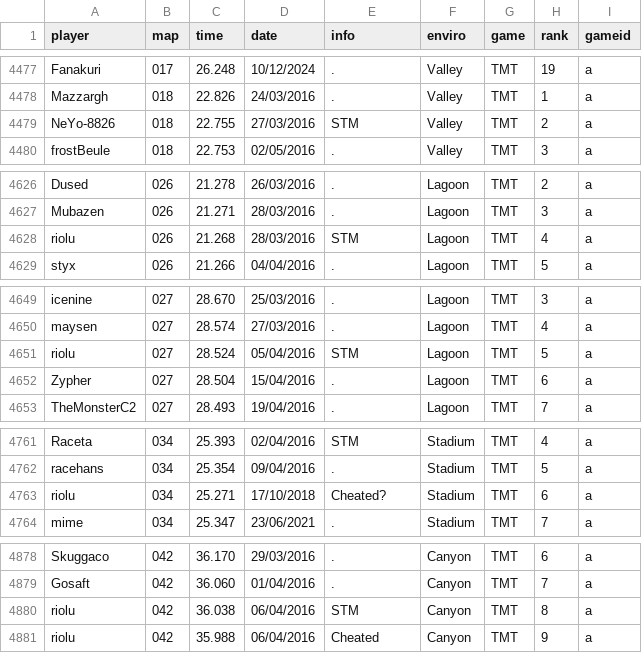
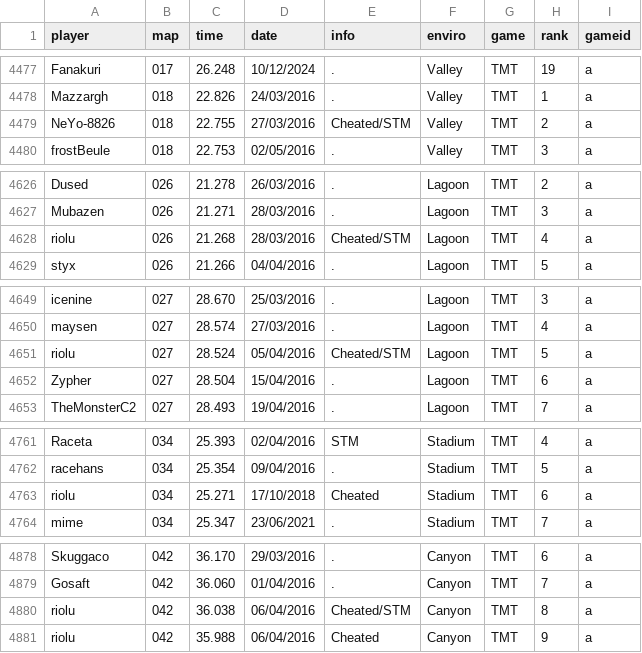
Before and after one commit to Loupphok/TWRC, a CSV file: data/WRDb.csv, drawn as a sheet; only a part is shown, gaps mark what is left out; the diff covers the shown part only.

```diff
--- a/data/WRDb.csv
+++ b/data/WRDb.csv
@@ -4478,3 +4478,3 @@ Fanakuri;017;26.248;10/12/2024;.;Valley;TMT;19;a
 Mazzargh;018;22.826;24/03/2016;.;Valley;TMT;1;a
-NeYo-8826;018;22.755;27/03/2016;STM;Valley;TMT;2;a
+NeYo-8826;018;22.755;27/03/2016;Cheated/STM;Valley;TMT;2;a
 frostBeule;018;22.753;02/05/2016;.;Valley;TMT;3;a
@@ -4627,3 +4627,3 @@ Dused;026;21.278;26/03/2016;.;Lagoon;TMT;2;a
 Mubazen;026;21.271;28/03/2016;.;Lagoon;TMT;3;a
-riolu;026;21.268;28/03/2016;STM;Lagoon;TMT;4;a
+riolu;026;21.268;28/03/2016;Cheated/STM;Lagoon;TMT;4;a
 styx;026;21.266;04/04/2016;.;Lagoon;TMT;5;a
@@ -4650,3 +4650,3 @@ icenine;027;28.670;25/03/2016;.;Lagoon;TMT;3;a
 maysen;027;28.574;27/03/2016;.;Lagoon;TMT;4;a
-riolu;027;28.524;05/04/2016;STM;Lagoon;TMT;5;a
+riolu;027;28.524;05/04/2016;Cheated/STM;Lagoon;TMT;5;a
 Zypher;027;28.504;15/04/2016;.;Lagoon;TMT;6;a
@@ -4762,3 +4762,3 @@ Raceta;034;25.393;02/04/2016;STM;Stadium;TMT;4;a
 racehans;034;25.354;09/04/2016;.;Stadium;TMT;5;a
-riolu;034;25.271;17/10/2018;Cheated?;Stadium;TMT;6;a
+riolu;034;25.271;17/10/2018;Cheated;Stadium;TMT;6;a
 mime;034;25.347;23/06/2021;.;Stadium;TMT;7;a
@@ -4879,3 +4879,3 @@ Skuggaco;042;36.170;29/03/2016;.;Canyon;TMT;6;a
 Gosaft;042;36.060;01/04/2016;.;Canyon;TMT;7;a
-riolu;042;36.038;06/04/2016;STM;Canyon;TMT;8;a
+riolu;042;36.038;06/04/2016;Cheated/STM;Canyon;TMT;8;a
 riolu;042;35.988;06/04/2016;Cheated;Canyon;TMT;9;a
```
Also changed, not shown: 1 added row and 41 edited cells elsewhere in this file.
